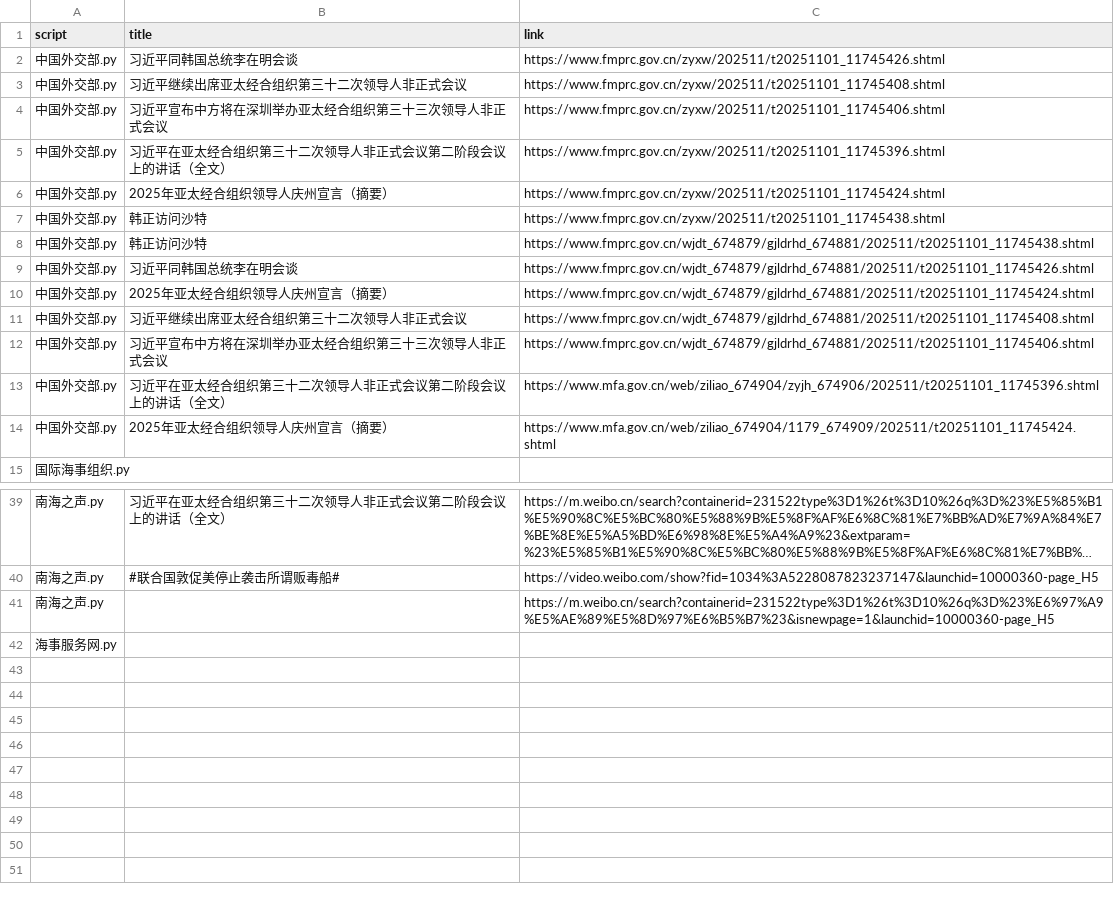
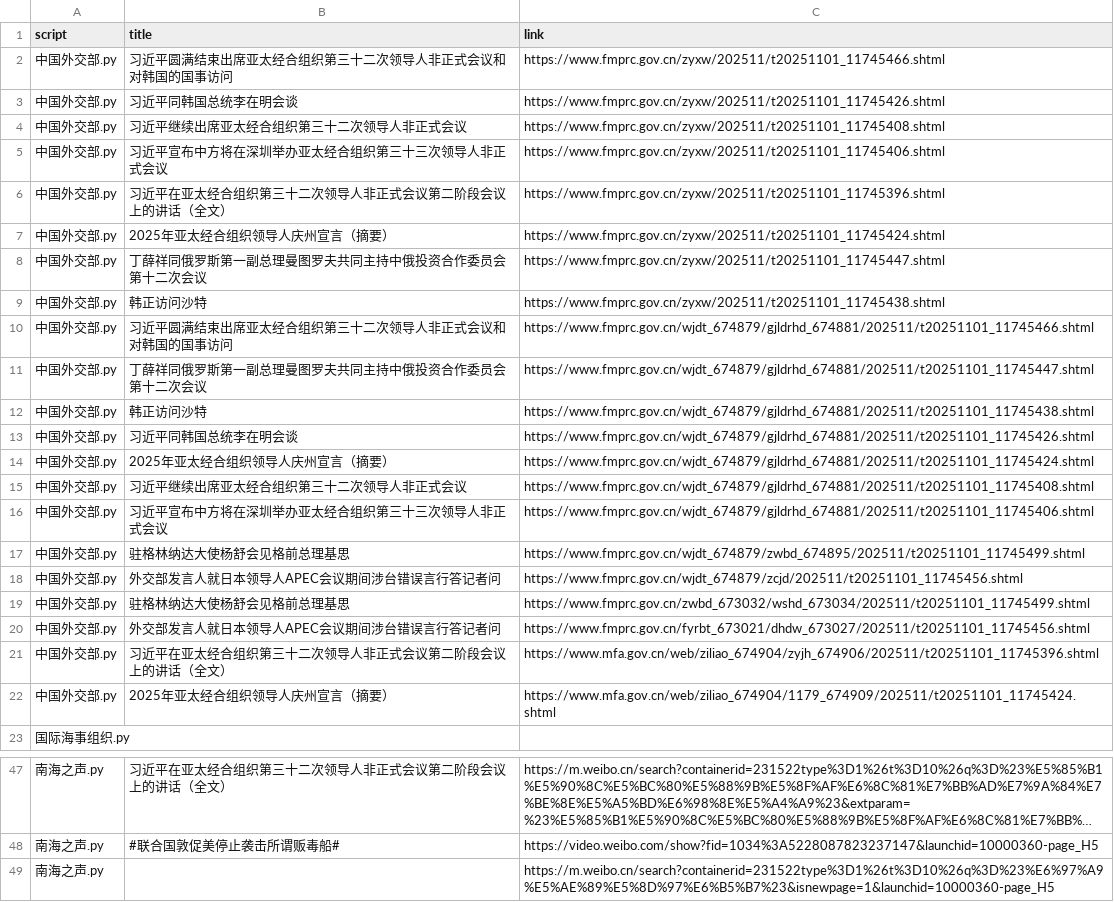
Before and after one commit to KACSH9/---, a CSV file: results_2025-11-01.csv, drawn as a sheet; only a part is shown, gaps mark what is left out; long unchanged cells end in …; removed rows and columns are numbered as before the commit, all else as after; the diff names each change by its address in the sheet, - before the commit and + after, or states it on an @@ line.

```diff
--- a/results_2025-11-01.csv
+++ b/results_2025-11-01.csv
+row 2: 中国外交部.py | 习近平圆满结束出席亚太经合组织第三十二次领导人非正式会议和对韩国的国事访问 | https://www.fmprc.gov.cn/zyxw/202511/t20251101_11745466.shtml
+row 8: 中国外交部.py | 丁薛祥同俄罗斯第一副总理曼图罗夫共同主持中俄投资合作委员会第十二次会议 | https://www.fmprc.gov.cn/zyxw/202511/t20251101_11745447.shtml
+row 10: 中国外交部.py | 习近平圆满结束出席亚太经合组织第三十二次领导人非正式会议和对韩国的国事访问 | https://www.fmprc.gov.cn/wjdt_674879/gjldrhd_674881/202511/t20251101_11745466.shtml
+row 11: 中国外交部.py | 丁薛祥同俄罗斯第一副总理曼图罗夫共同主持中俄投资合作委员会第十二次会议 | https://www.fmprc.gov.cn/wjdt_674879/gjldrhd_674881/202511/t20251101_11745447.shtml
+row 17: 中国外交部.py | 驻格林纳达大使杨舒会见格前总理基思 | https://www.fmprc.gov.cn/wjdt_674879/zwbd_674895/202511/t20251101_11745499.shtml
+row 18: 中国外交部.py | 外交部发言人就日本领导人APEC会议期间涉台错误言行答记者问 | https://www.fmprc.gov.cn/wjdt_674879/zcjd/202511/t20251101_11745456.shtml
+row 19: 中国外交部.py | 驻格林纳达大使杨舒会见格前总理基思 | https://www.fmprc.gov.cn/zwbd_673032/wshd_673034/202511/t20251101_11745499.shtml
+row 20: 中国外交部.py | 外交部发言人就日本领导人APEC会议期间涉台错误言行答记者问 | https://www.fmprc.gov.cn/fyrbt_673021/dhdw_673027/202511/t20251101_11745456.shtml
-row 42: 海事服务网.py
```
